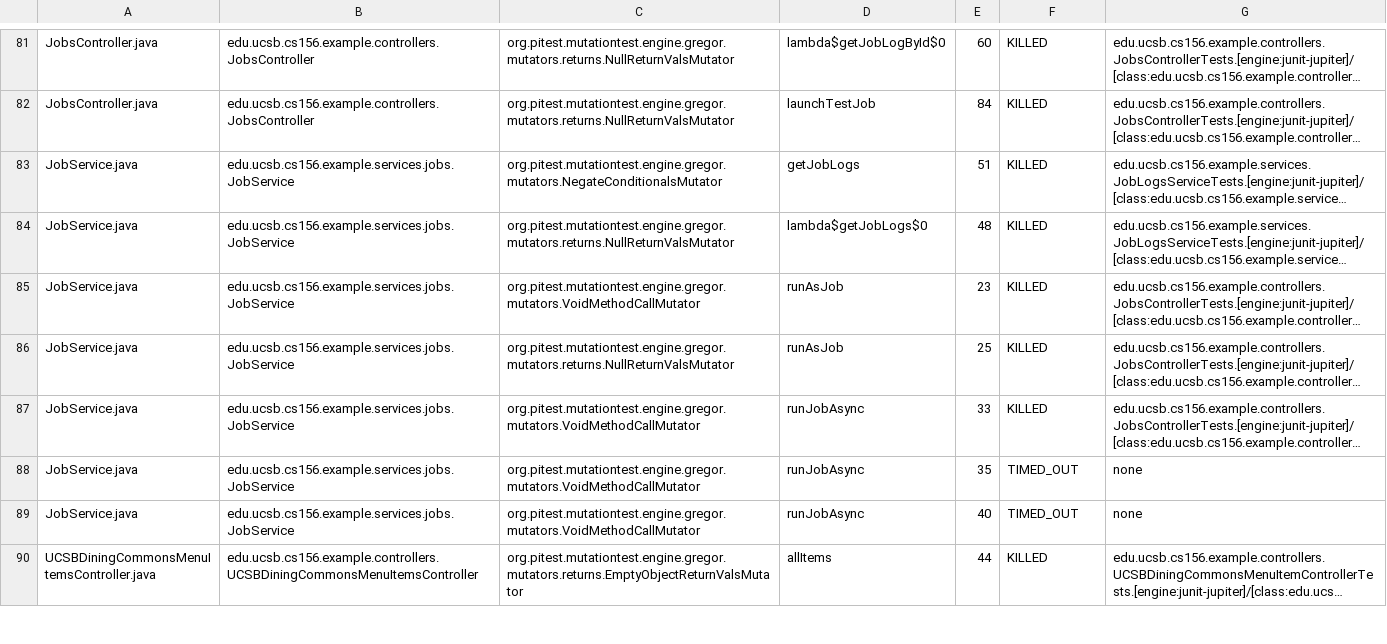
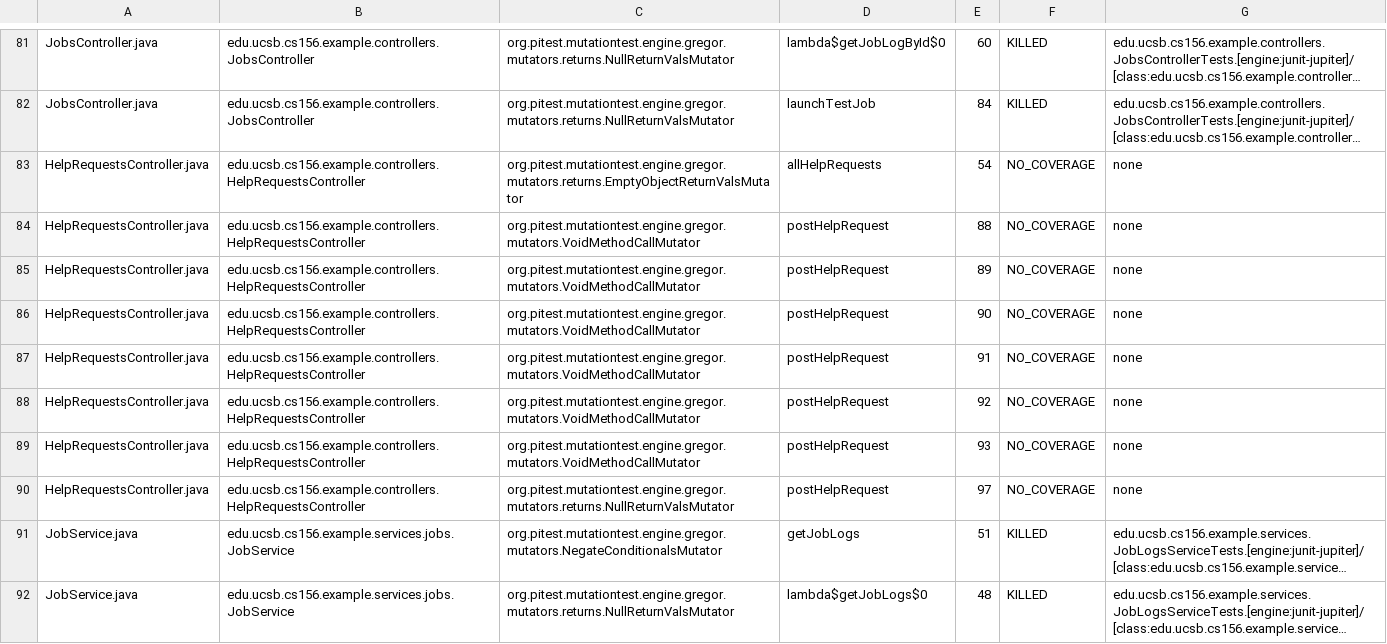
Before and after one commit to ucsb-cs156-s25/team01-s25-16, a CSV file: pitest/mutations.csv, drawn as a sheet; only a part is shown, gaps mark what is left out; the shorter side is filled out with more unchanged rows; long unchanged cells end in …; the diff names each change by its address in the sheet, - before the commit and + after, or states it on an @@ line.

Commit message:
Deploying to gh-pages from @ ucsb-cs156-s25/team01-s25-16@459d164e10a073429c007f88c85f70300abcd1c4 🚀

```diff
--- a/pitest/mutations.csv
+++ b/pitest/mutations.csv
+row 83: HelpRequestsController.java | edu.ucsb.cs156.example.controllers.HelpRequestsController | org.pitest.mutationtest.engine.gregor.mutators.returns.EmptyObjectReturnValsMutator | allHelpRequests | 54 | NO_COVERAGE | none
+row 84: HelpRequestsController.java | edu.ucsb.cs156.example.controllers.HelpRequestsController | org.pitest.mutationtest.engine.gregor.mutators.VoidMethodCallMutator | postHelpRequest | 88 | NO_COVERAGE | none
+row 85: HelpRequestsController.java | edu.ucsb.cs156.example.controllers.HelpRequestsController | org.pitest.mutationtest.engine.gregor.mutators.VoidMethodCallMutator | postHelpRequest | 89 | NO_COVERAGE | none
+row 86: HelpRequestsController.java | edu.ucsb.cs156.example.controllers.HelpRequestsController | org.pitest.mutationtest.engine.gregor.mutators.VoidMethodCallMutator | postHelpRequest | 90 | NO_COVERAGE | none
+row 87: HelpRequestsController.java | edu.ucsb.cs156.example.controllers.HelpRequestsController | org.pitest.mutationtest.engine.gregor.mutators.VoidMethodCallMutator | postHelpRequest | 91 | NO_COVERAGE | none
+row 88: HelpRequestsController.java | edu.ucsb.cs156.example.controllers.HelpRequestsController | org.pitest.mutationtest.engine.gregor.mutators.VoidMethodCallMutator | postHelpRequest | 92 | NO_COVERAGE | none
+row 89: HelpRequestsController.java | edu.ucsb.cs156.example.controllers.HelpRequestsController | org.pitest.mutationtest.engine.gregor.mutators.VoidMethodCallMutator | postHelpRequest | 93 | NO_COVERAGE | none
+row 90: HelpRequestsController.java | edu.ucsb.cs156.example.controllers.HelpRequestsController | org.pitest.mutationtest.engine.gregor.mutators.returns.NullReturnValsMutator | postHelpRequest | 97 | NO_COVERAGE | none
```
Also changed, not shown: 21 other files.
